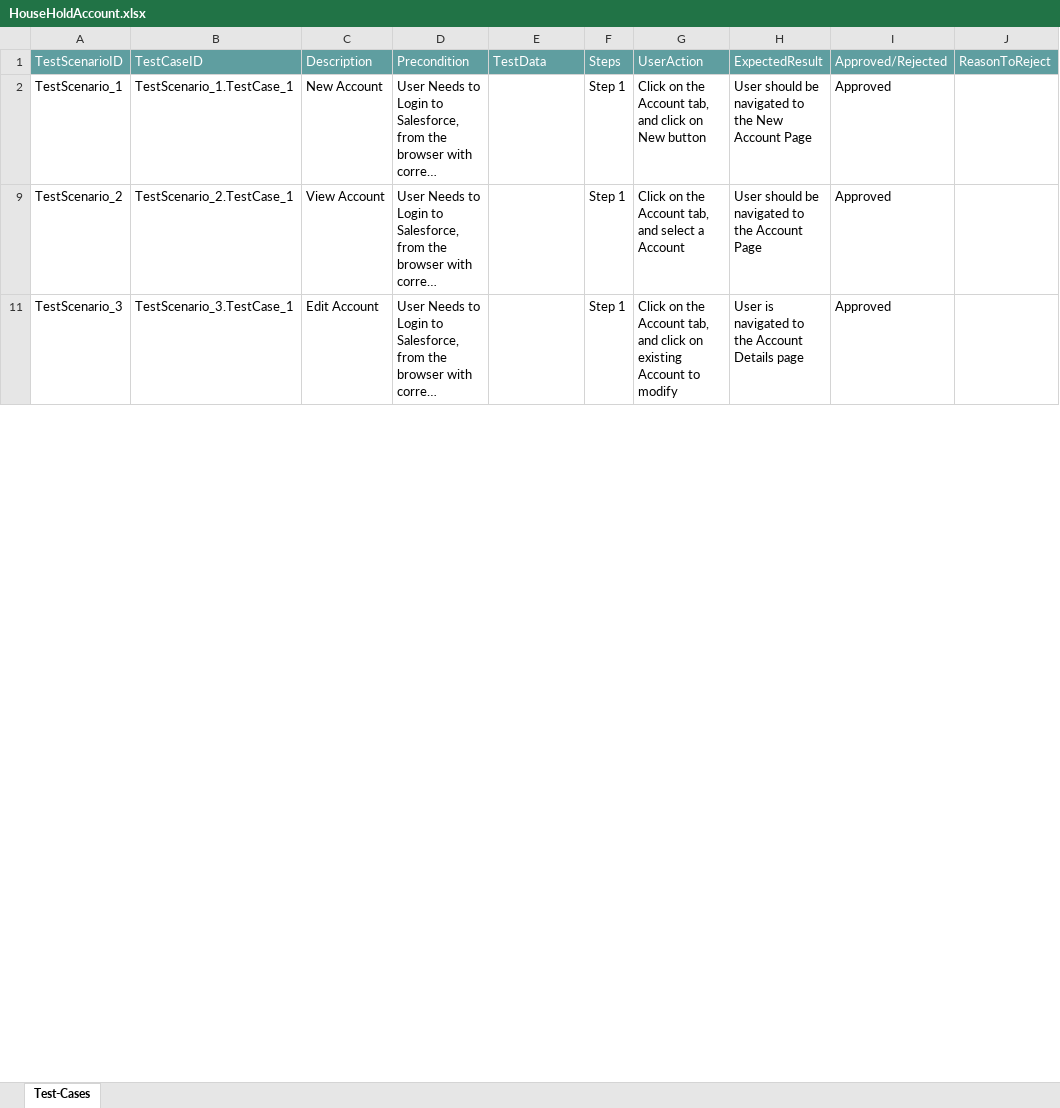
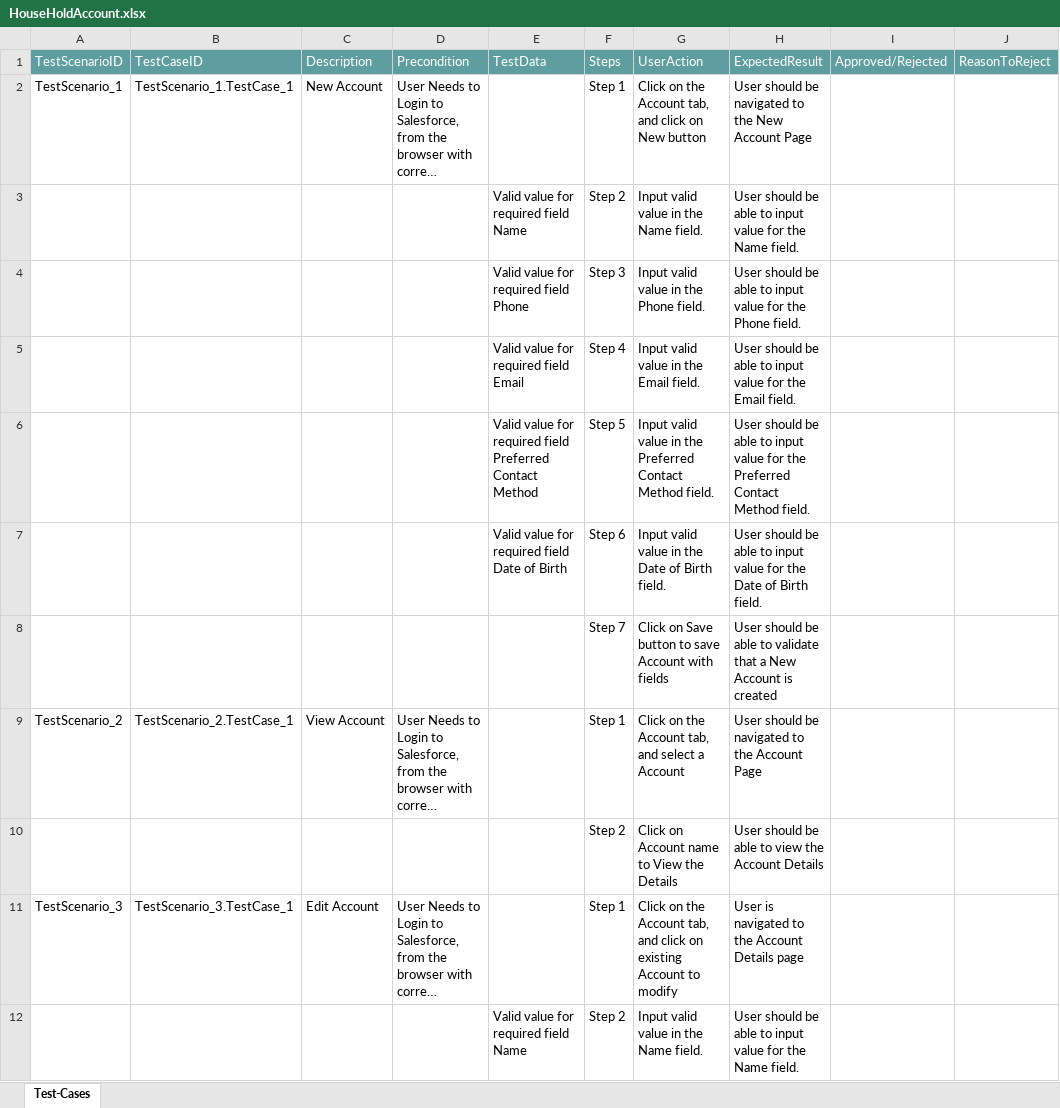
Before and after one commit to ShaikMohamedIrfan/POCAPTUMO, an Excel workbook: HouseHoldAccount.xlsx, sheet Test-Cases, drawn as a sheet; only a part is shown; long unchanged cells end in …; values as stored, in another font and other column widths than the file's, no borders; table styles not drawn; the diff covers the shown part only; the diff names each change by its address in the sheet, - before the commit and + after, or states it on an @@ line.

Commit message:
Initial Commit for Verification of Test cases

```diff
--- a/HouseHoldAccount.xlsx (sheet Test-Cases)
+++ b/HouseHoldAccount.xlsx (sheet Test-Cases)
-I2: Approved
+I2: (empty)
@@ row 3 unhidden:  |  |  |  | Valid value for required field Name | Step 2 | Input valid value in the Name field. | User should be able to input value for the Name field. @@
@@ row 4 unhidden:  |  |  |  | Valid value for required field Phone | Step 3 | Input valid value in the Phone field. | User should be able to input value for the Phone field. @@
@@ row 5 unhidden:  |  |  |  | Valid value for required field Email | Step 4 | Input valid value in the Email field. | User should be able to input value for the Email field. @@
@@ row 6 unhidden:  |  |  |  | Valid value for required field Preferred Contact Method | Step 5 | Input valid value in the Preferred Contact Method field. | User should be able to input value for the Preferred Contact Method field. @@
@@ row 7 unhidden:  |  |  |  | Valid value for required field Date of Birth | Step 6 | Input valid value in the Date of Birth field. | User should be able to input value for the Date of Birth field. @@
@@ row 8 unhidden:  |  |  |  |  | Step 7 | Click on Save button to save Account with fields | User should be able to validate that a New Account is created @@
-I9: Approved
+I9: (empty)
@@ row 10 unhidden:  |  |  |  |  | Step 2 | Click on Account name to View the Details | User should be able to view the Account Details @@
-I11: Approved
+I11: (empty)
@@ row 12 unhidden:  |  |  |  | Valid value for required field Name | Step 2 | Input valid value in the Name field. | User should be able to input value for the Name field. @@
```
Also changed, not shown: 3 removed rows, 7 hidden or unhidden rows and 1 edited cell elsewhere in this sheet, hidden cells.
